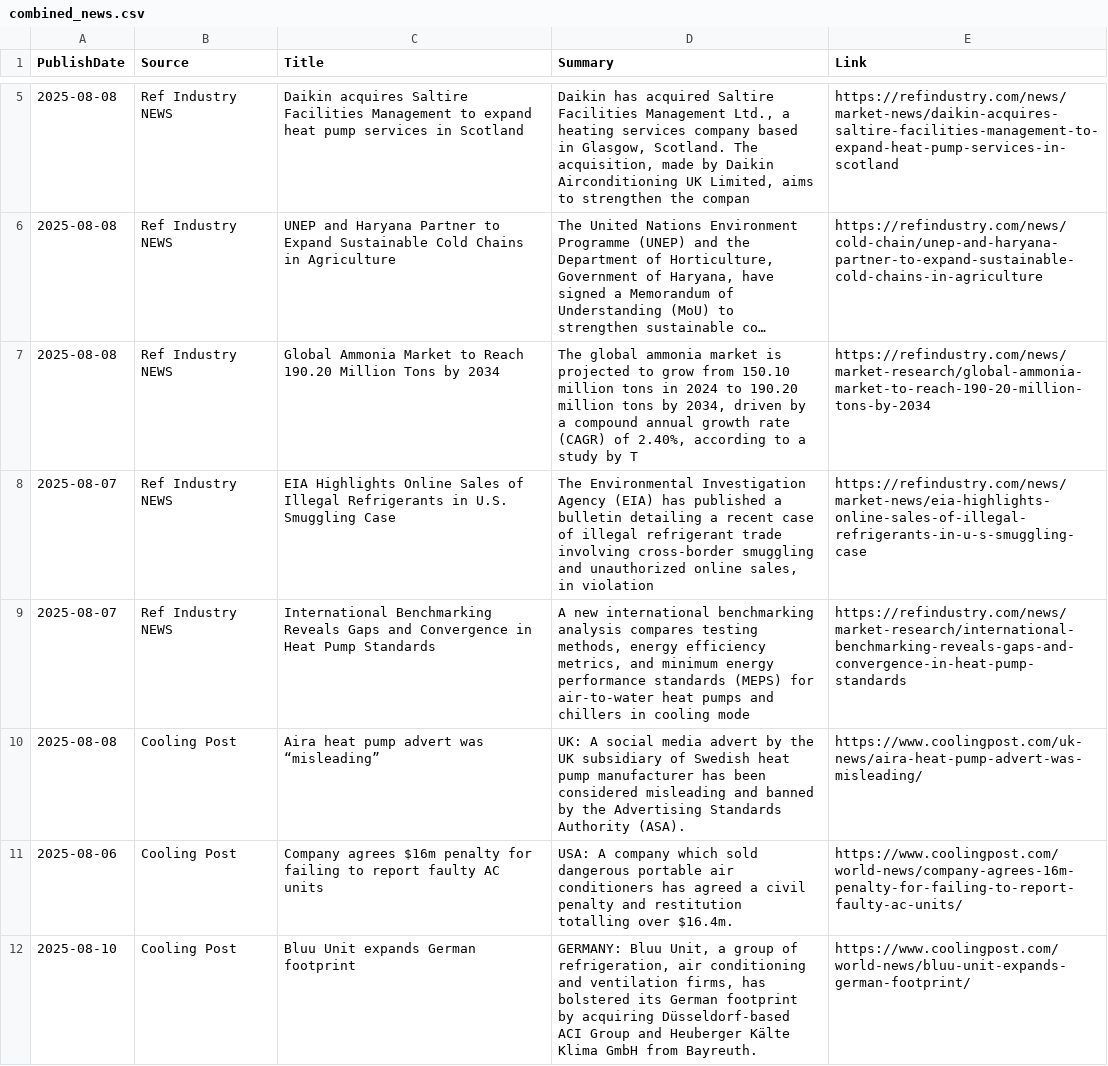
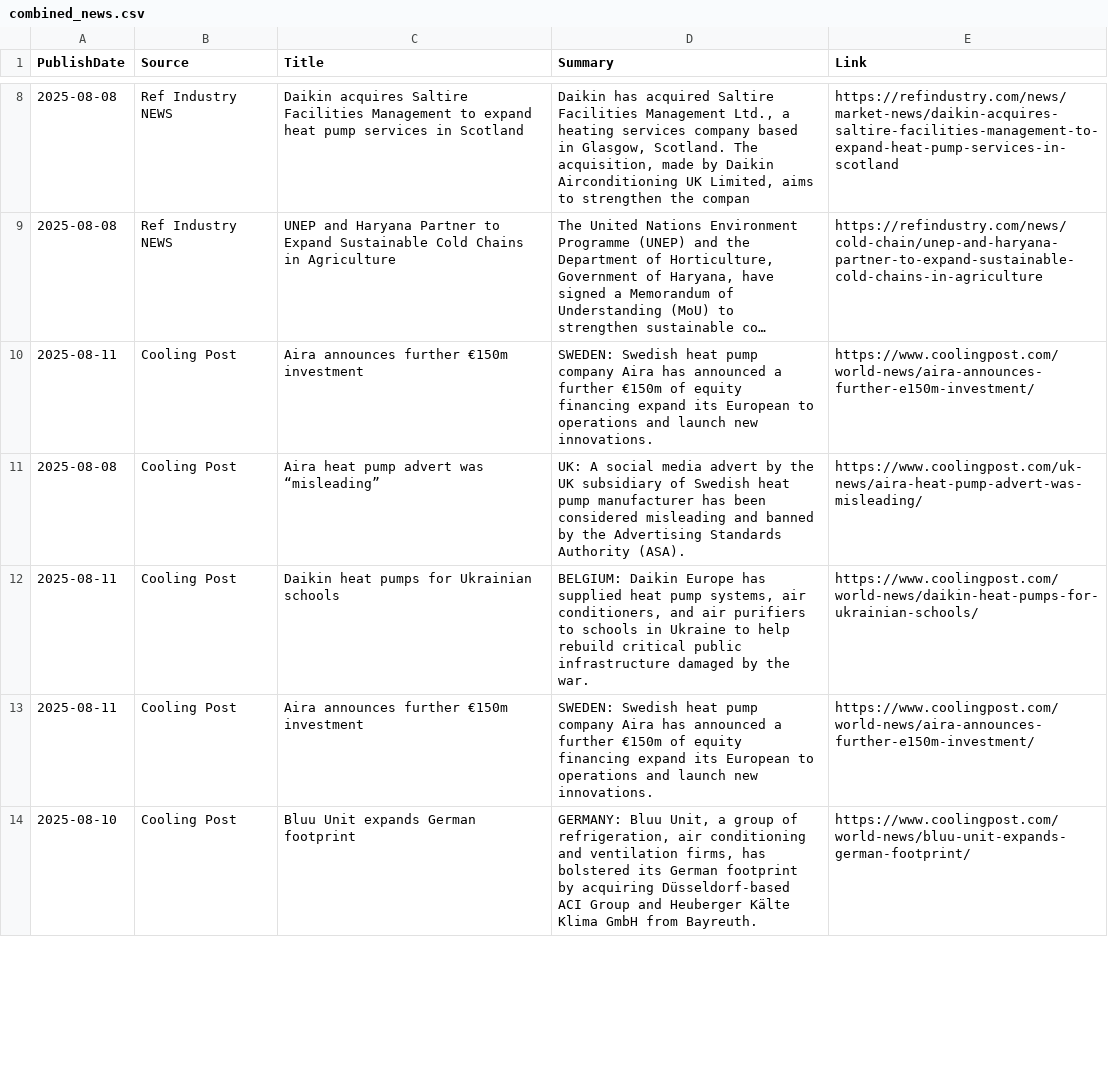
Before and after one commit to ivan-sanjuan/HVAC_News_Scraper, a CSV file: csv/combined_news.csv, drawn as a sheet; only a part is shown, gaps mark what is left out; long unchanged cells end in …; removed rows and columns are numbered as before the commit, all else as after; the diff covers the shown part only; the diff names each change by its address in the sheet, - before the commit and + after, or states it on an @@ line.

```diff
--- a/csv/combined_news.csv
+++ b/csv/combined_news.csv
-row 7: 2025-08-08 | Ref Industry NEWS | Global Ammonia Market to Reach 190.20 Million Tons by 2034 | The global ammonia market is projected to grow from 150.10 million tons in 2024 to 190.20 million tons by 2034, driven by a compound annual growth rate (CAGR) of 2.40%, according to a study by T | https://refindustry.com/news/market-research/global-ammonia-market-to-reach-190-20-million-tons-by-2034
-row 8: 2025-08-07 | Ref Industry NEWS | EIA Highlights Online Sales of Illegal Refrigerants in U.S. Smuggling Case | The Environmental Investigation Agency (EIA) has published a bulletin detailing a recent case of illegal refrigerant trade involving cross-border smuggling and unauthorized online sales, in violation | https://refindustry.com/news/market-news/eia-highlights-online-sales-of-illegal-refrigerants-in-u-s-smuggling-case
-row 9: 2025-08-07 | Ref Industry NEWS | International Benchmarking Reveals Gaps and Convergence in Heat Pump Standards | A new international benchmarking analysis compares testing methods, energy efficiency metrics, and minimum energy performance standards (MEPS) for air-to-water heat pumps and chillers in cooling mode | https://refindustry.com/news/market-research/international-benchmarking-reveals-gaps-and-convergence-in-heat-pump-standards
+row 10: 2025-08-11 | Cooling Post | Aira announces further €150m investment | SWEDEN: Swedish heat pump company Aira has announced a further €150m of equity financing expand its European to operations and launch new innovations. | https://www.coolingpost.com/world-news/aira-announces-further-e150m-investment/
-A12 (PublishDate): 2025-08-06
+A12 (PublishDate): 2025-08-11
-C12 (Title): Company agrees $16m penalty for failing to report faulty AC units
+C12 (Title): Daikin heat pumps for Ukrainian schools
-D12 (Summary): USA: A company which sold dangerous portable air conditioners has agreed a civil penalty and restitution totalling over $16.4m.
+D12 (Summary): BELGIUM: Daikin Europe has supplied heat pump systems, air conditioners, and air purifiers to schools in Ukraine to help rebuild critical public infrastructure damaged by the war.
-E12 (Link): https://www.coolingpost.com/world-news/company-agrees-16m-penalty-for-failing-to-report-faulty-ac-units/
+E12 (Link): https://www.coolingpost.com/world-news/daikin-heat-pumps-for-ukrainian-schools/
+row 13: 2025-08-11 | Cooling Post | Aira announces further €150m investment | SWEDEN: Swedish heat pump company Aira has announced a further €150m of equity financing expand its European to operations and launch new innovations. | https://www.coolingpost.com/world-news/aira-announces-further-e150m-investment/
```
Also changed, not shown: 15 added rows, 4 removed rows and 4 edited cells elsewhere in this file, csv/cooling_post_news.csv, csv/natural_refrigerants_news.csv, 6 other files.
